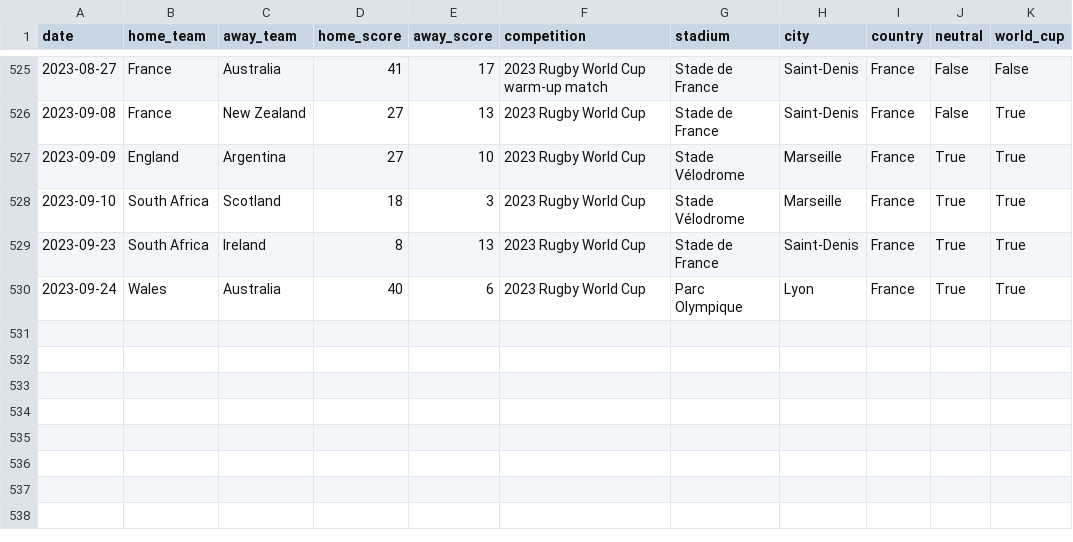
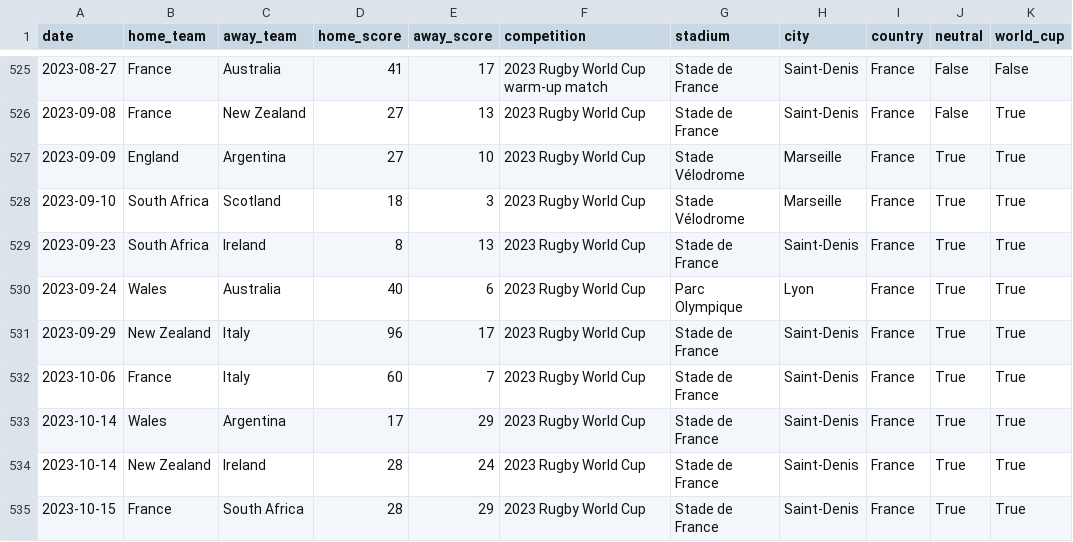
Before and after one commit to estebanbaigts/world_cup_rugby_algo, a CSV file: rugby_dataset_filtered.csv, drawn as a sheet; only a part is shown, gaps mark what is left out; the diff names each change by its address in the sheet, - before the commit and + after, or states it on an @@ line.

Commit message:
add parquet and new dataset

```diff
--- a/rugby_dataset_filtered.csv
+++ b/rugby_dataset_filtered.csv
+row 531: 2023-09-29 | New Zealand | Italy | 96 | 17 | 2023 Rugby World Cup | Stade de France | Saint-Denis | France | True | True
+row 532: 2023-10-06 | France | Italy | 60 | 7 | 2023 Rugby World Cup | Stade de France | Saint-Denis | France | True | True
+row 533: 2023-10-14 | Wales | Argentina | 17 | 29 | 2023 Rugby World Cup | Stade de France | Saint-Denis | France | True | True
+row 534: 2023-10-14 | New Zealand | Ireland | 28 | 24 | 2023 Rugby World Cup | Stade de France | Saint-Denis | France | True | True
+row 535: 2023-10-15 | France | South Africa | 28 | 29 | 2023 Rugby World Cup | Stade de France | Saint-Denis | France | True | True
```
Also changed, not shown: 2 other files.
